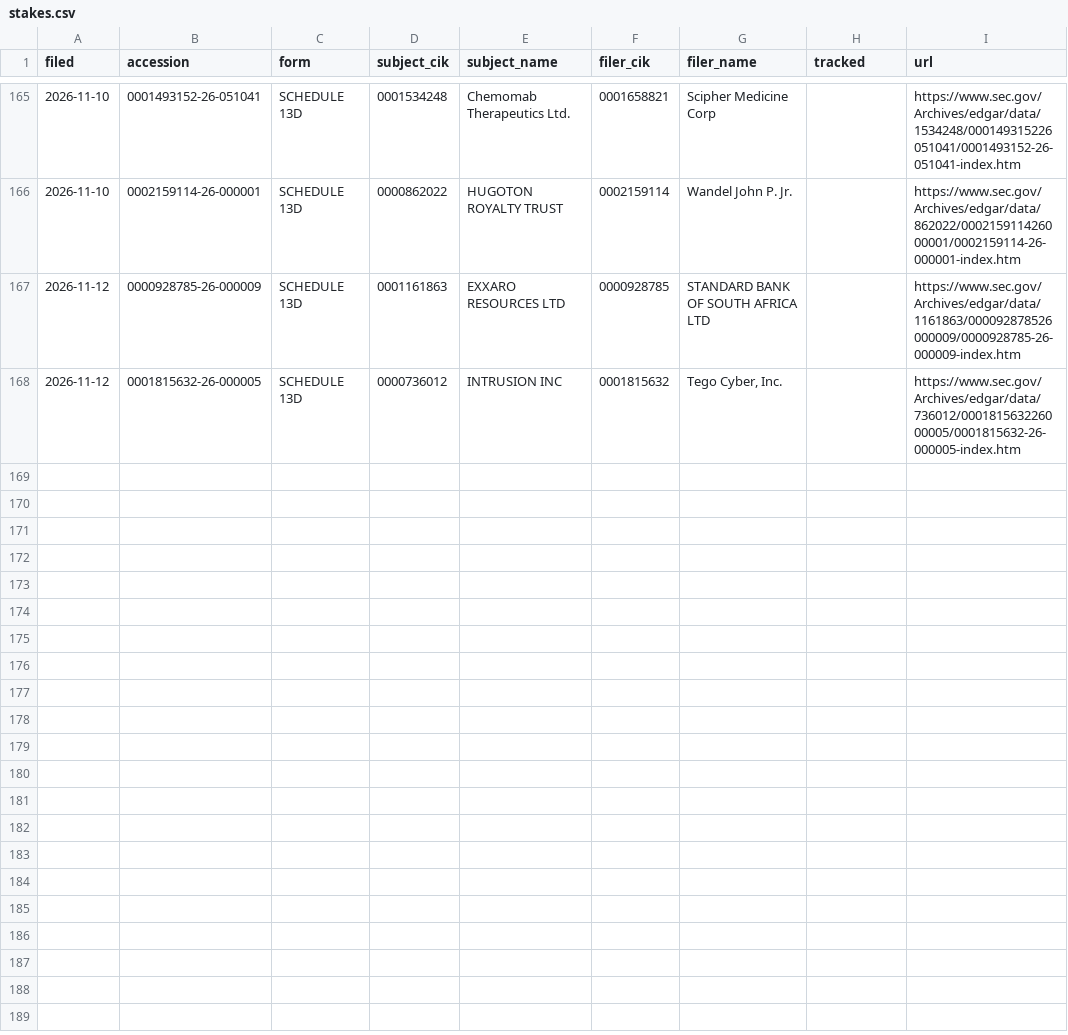
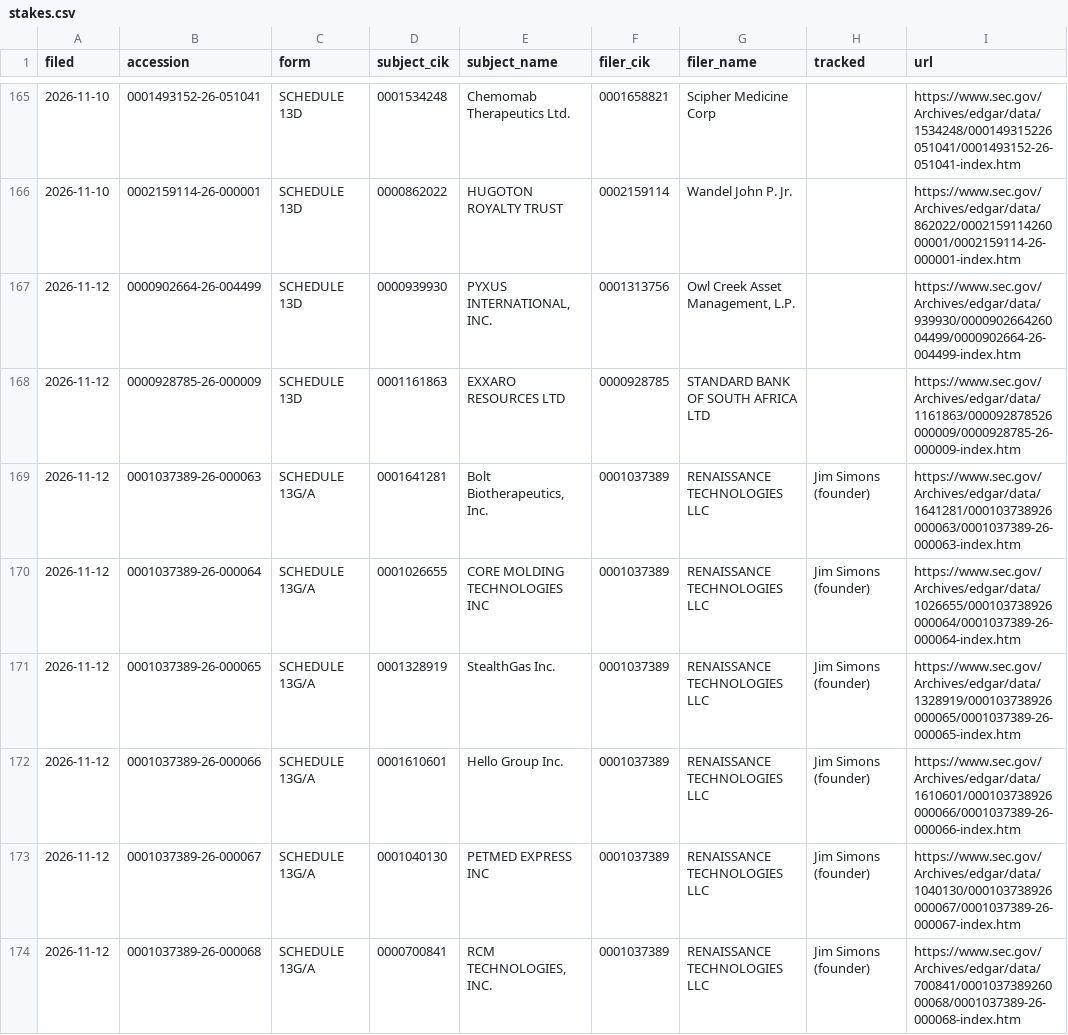
Before and after one commit to jwill736/market-tracker, a CSV file: stakes.csv, drawn as a sheet; only a part is shown, gaps mark what is left out; the shorter side is filled out with more unchanged rows; the diff covers the shown part only.

```diff
--- a/stakes.csv
+++ b/stakes.csv
@@ -166,2 +166,9 @@ filed,accession,form,subject_cik,subject_name,filer_cik,filer_name,tracked,url
 2026-11-10,0002159114-26-000001,SCHEDULE 13D,0000862022,HUGOTON ROYALTY TRUST,0002159114,Wandel John P. Jr.,,https://www.sec.gov/Archives/edgar/data/862022/000215911426000001/0002159114-26-000001-index.htm
+2026-11-12,0000902664-26-004499,SCHEDULE 13D,0000939930,"PYXUS INTERNATIONAL, INC.",0001313756,"Owl Creek Asset Management, L.P.",,https://www.sec.gov/Archives/edgar/data/939930/000090266426004499/0000902664-26-004499-index.htm
 2026-11-12,0000928785-26-000009,SCHEDULE 13D,0001161863,EXXARO RESOURCES LTD,0000928785,STANDARD BANK OF SOUTH AFRICA LTD,,https://www.sec.gov/Archives/edgar/data/1161863/000092878526000009/0000928785-26-000009-index.htm
+2026-11-12,0001037389-26-000063,SCHEDULE 13G/A,0001641281,"Bolt Biotherapeutics, Inc.",0001037389,RENAISSANCE TECHNOLOGIES LLC,Jim Simons (founder),https://www.sec.gov/Archives/edgar/data/1641281/000103738926000063/0001037389-26-000063-index.htm
+2026-11-12,0001037389-26-000064,SCHEDULE 13G/A,0001026655,CORE MOLDING TECHNOLOGIES INC,0001037389,RENAISSANCE TECHNOLOGIES LLC,Jim Simons (founder),https://www.sec.gov/Archives/edgar/data/1026655/000103738926000064/0001037389-26-000064-index.htm
+2026-11-12,0001037389-26-000065,SCHEDULE 13G/A,0001328919,StealthGas Inc.,0001037389,RENAISSANCE TECHNOLOGIES LLC,Jim Simons (founder),https://www.sec.gov/Archives/edgar/data/1328919/000103738926000065/0001037389-26-000065-index.htm
+2026-11-12,0001037389-26-000066,SCHEDULE 13G/A,0001610601,Hello Group Inc.,0001037389,RENAISSANCE TECHNOLOGIES LLC,Jim Simons (founder),https://www.sec.gov/Archives/edgar/data/1610601/000103738926000066/0001037389-26-000066-index.htm
+2026-11-12,0001037389-26-000067,SCHEDULE 13G/A,0001040130,PETMED EXPRESS INC,0001037389,RENAISSANCE TECHNOLOGIES LLC,Jim Simons (founder),https://www.sec.gov/Archives/edgar/data/1040130/000103738926000067/0001037389-26-000067-index.htm
+2026-11-12,0001037389-26-000068,SCHEDULE 13G/A,0000700841,"RCM TECHNOLOGIES, INC.",0001037389,RENAISSANCE TECHNOLOGIES LLC,Jim Simons (founder),https://www.sec.gov/Archives/edgar/data/700841/000103738926000068/0001037389-26-000068-index.htm
```
Also changed, not shown: 7 added rows elsewhere in this file, alert_log.csv, alerted.csv, 2 other files.
